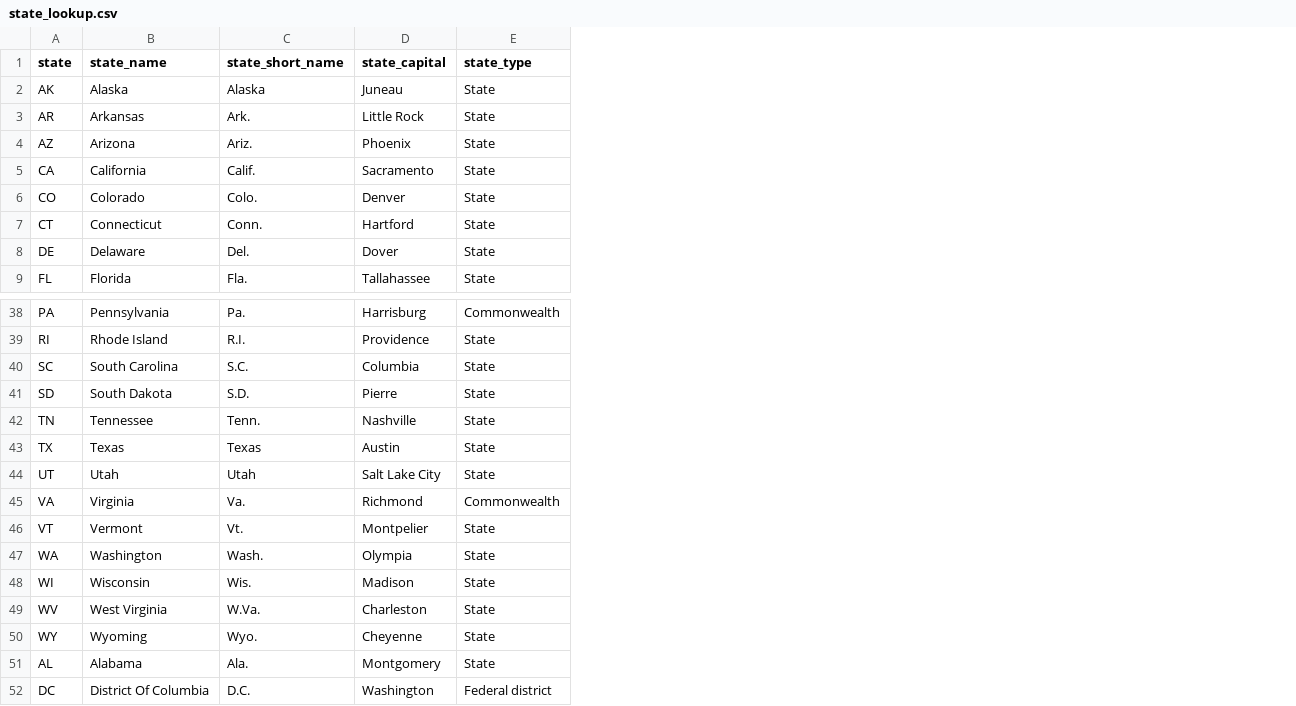
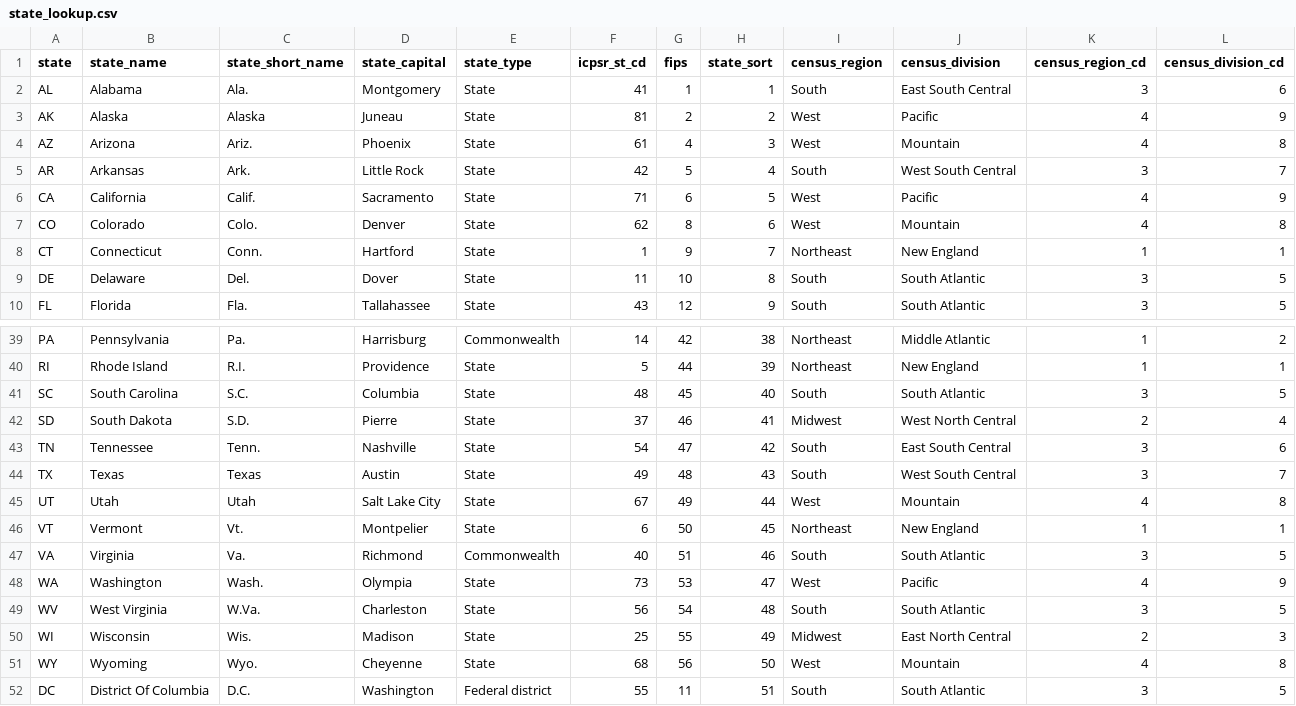
Before and after one commit to maxwellpalmer/state_lookup, a CSV file: state_lookup.csv, drawn as a sheet; only a part is shown, gaps mark what is left out; addresses are those after the commit; the diff covers the shown part only; the diff names each change by its address in the sheet, - before the commit and + after, or states it on an @@ line.

Commit message:
ICPSR, FIPS, census regions

```diff
--- a/state_lookup.csv
+++ b/state_lookup.csv
+column F (icpsr_st_cd), row 3: 81; rows 5-10: 42 | 71 | 62 | 1 | 11 | 43; rows 39-45: 14 | 5 | 48 | 37 | 54 | 49 | 67; rows 47-48: 40 | 73; rows 50-52: 25 | 68 | 55
+column G (fips), row 3: 2; rows 5-10: 5 | 6 | 8 | 9 | 10 | 12; rows 39-45: 42 | 44 | 45 | 46 | 47 | 48 | 49; rows 47-48: 51 | 53; rows 50-52: 55 | 56 | 11
+column H (state_sort), row 3: 2; rows 5-10: 4 | 5 | 6 | 7 | 8 | 9; rows 39-45: 38 | 39 | 40 | 41 | 42 | 43 | 44; rows 47-48: 46 | 47; rows 50-52: 49 | 50 | 51
+column I (census_region), row 3: West; rows 5-10: South | West | West | Northeast | South | South; rows 39-45: Northeast | Northeast | South | Midwest | South | South | West; rows 47-48: South | West; rows 50-52: Midwest | West | South
+column J (census_division), row 3: Pacific; rows 5-10: West South Central | Pacific | Mountain | New England | South Atlantic | South Atlantic; rows 39-45: Middle Atlantic | New England | South Atlantic | West North Central | East South Central | West South Central | Mountain; rows 47-48: South Atlantic | Pacific; rows 50-52: East North Central | Mountain | South Atlantic
+column K (census_region_cd), row 3: 4; rows 5-10: 3 | 4 | 4 | 1 | 3 | 3; rows 39-45: 1 | 1 | 3 | 2 | 3 | 3 | 4; rows 47-48: 3 | 4; rows 50-52: 2 | 4 | 3
+column L (census_division_cd), row 3: 9; rows 5-10: 7 | 9 | 8 | 1 | 5 | 5; rows 39-45: 2 | 1 | 5 | 4 | 6 | 7 | 8; rows 47-48: 5 | 9; rows 50-52: 3 | 8 | 5
@@ row 51 moved to row 2: AL @@
```
Also changed, not shown: 7 moved rows elsewhere in this file, 1 other file.
